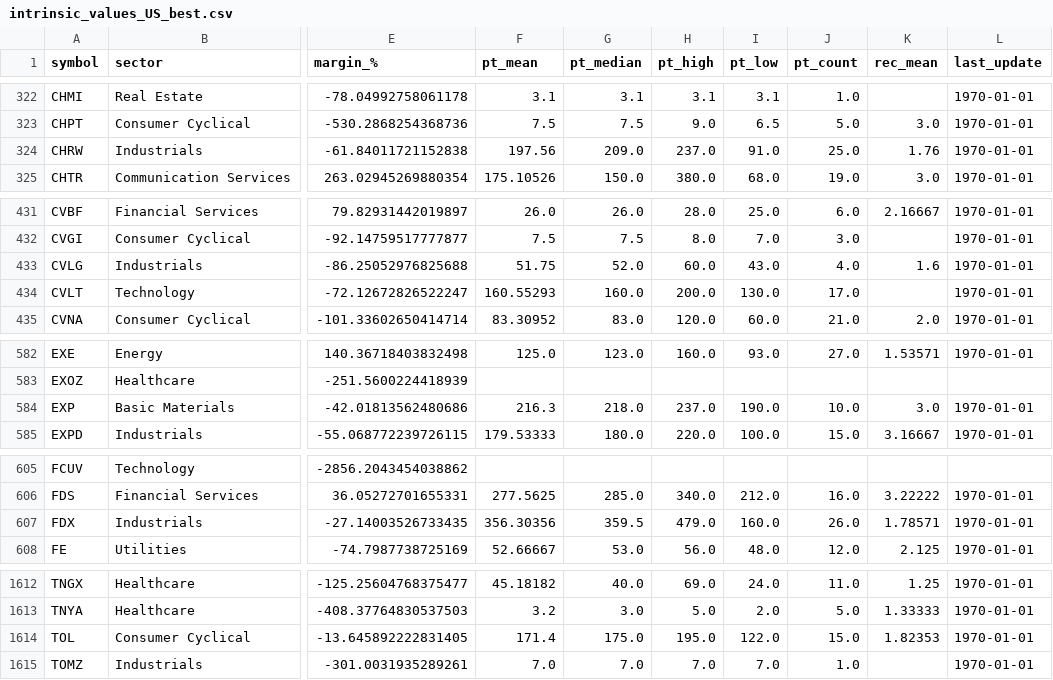
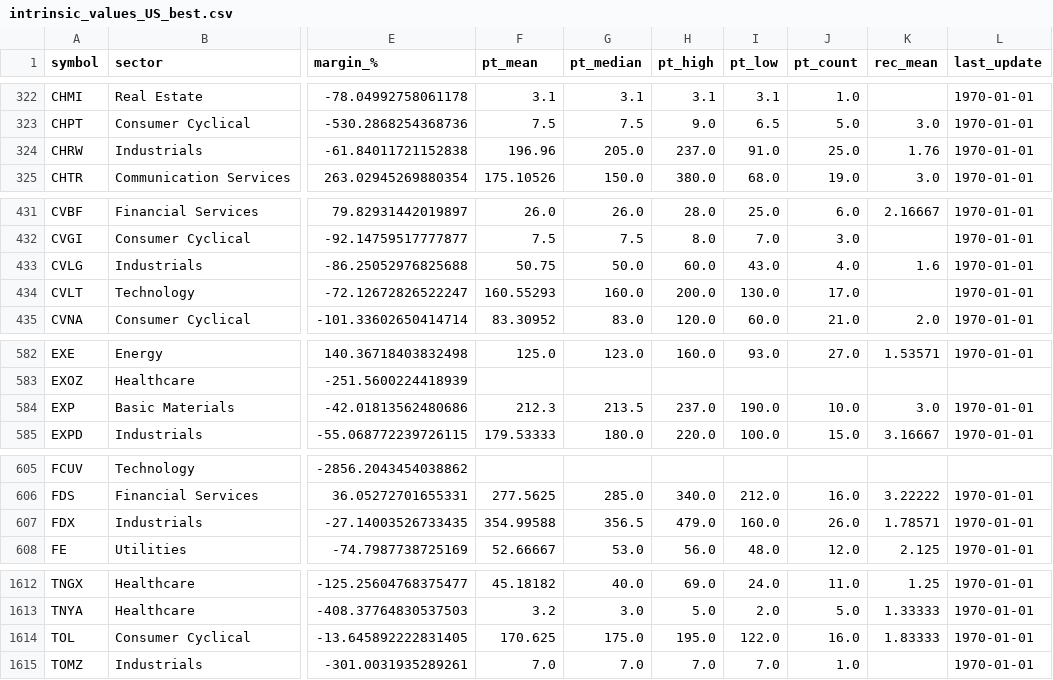
Before and after one commit to babeltechdev/thai-stock-data, a CSV file: intrinsic_values_US_best.csv, drawn as a sheet; only a part is shown, gaps mark what is left out; the diff covers the shown part only; the diff names each change by its address in the sheet, - before the commit and + after, or states it on an @@ line.

```diff
--- a/intrinsic_values_US_best.csv
+++ b/intrinsic_values_US_best.csv
-F324 (pt_mean): 197.56
+F324 (pt_mean): 196.96
-G324 (pt_median): 209.0
+G324 (pt_median): 205.0
-F433 (pt_mean): 51.75
+F433 (pt_mean): 50.75
-G433 (pt_median): 52.0
+G433 (pt_median): 50.0
-F584 (pt_mean): 216.3
+F584 (pt_mean): 212.3
-G584 (pt_median): 218.0
+G584 (pt_median): 213.5
-F607 (pt_mean): 356.30356
+F607 (pt_mean): 354.99588
-G607 (pt_median): 359.5
+G607 (pt_median): 356.5
-F1614 (pt_mean): 171.4
+F1614 (pt_mean): 170.625
-J1614 (pt_count): 15.0
+J1614 (pt_count): 16.0
-K1614 (rec_mean): 1.82353
+K1614 (rec_mean): 1.83333
```
Also changed, not shown: 72 edited cells elsewhere in this file, consensus_targets_US.csv, intrinsic_multi_eps_dcf_TH.csv, 10 other files.
